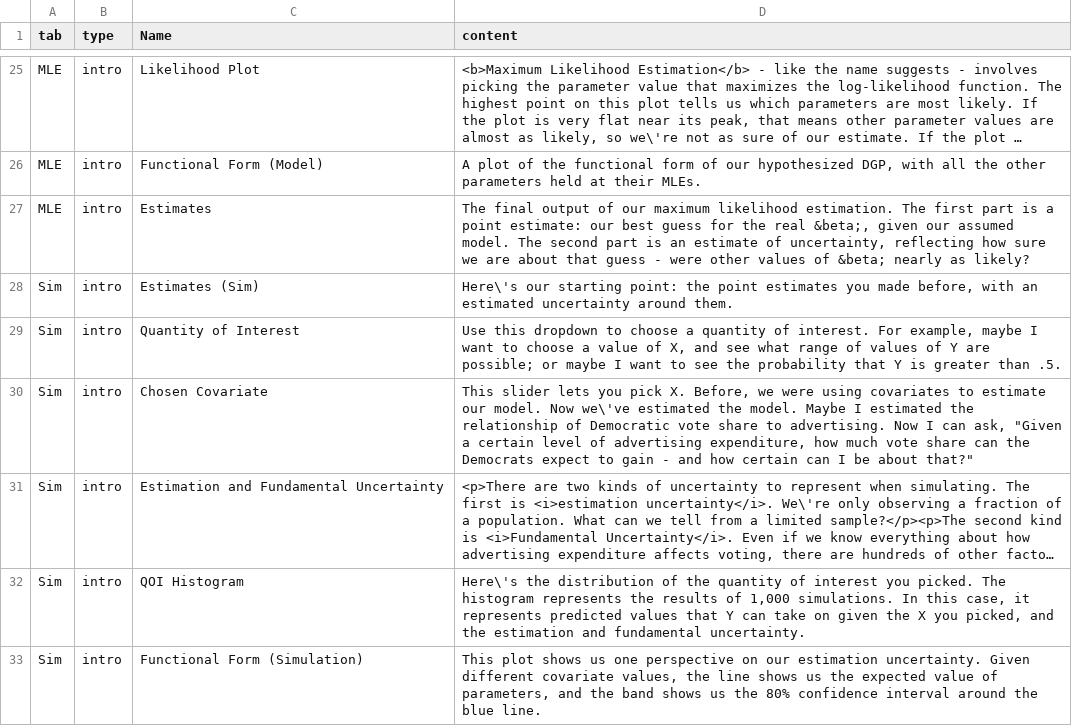
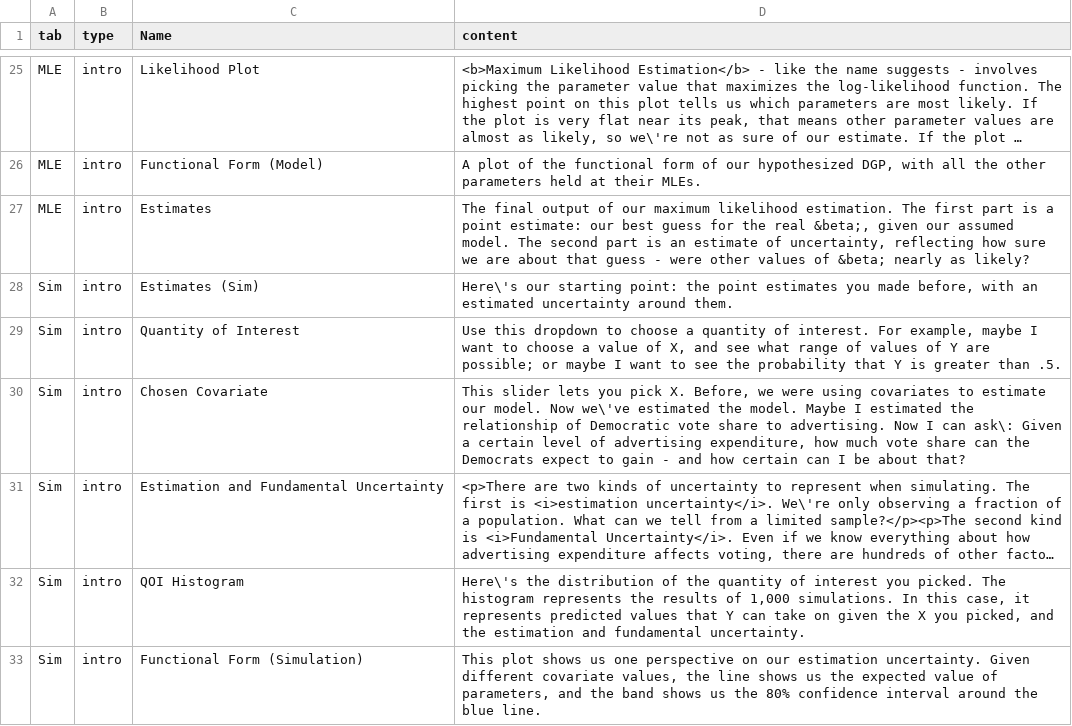
Before and after one commit to iqss-research/2k1-in-silico, a CSV file: inst/TutorialText.csv, drawn as a sheet; only a part is shown, gaps mark what is left out; long unchanged cells end in …; the diff names each change by its address in the sheet, - before the commit and + after, or states it on an @@ line.

```diff
--- a/inst/TutorialText.csv
+++ b/inst/TutorialText.csv
-D30 (content): …I can ask, "Given a certain level of advertising expenditure, how much vote share can the Democrats expect to gain - and how certain can I be about that?"
+D30 (content): …I can ask\: Given a certain level of advertising expenditure, how much vote share can the Democrats expect to gain - and how certain can I be about that?
```
Also changed, not shown: 5 other files.
